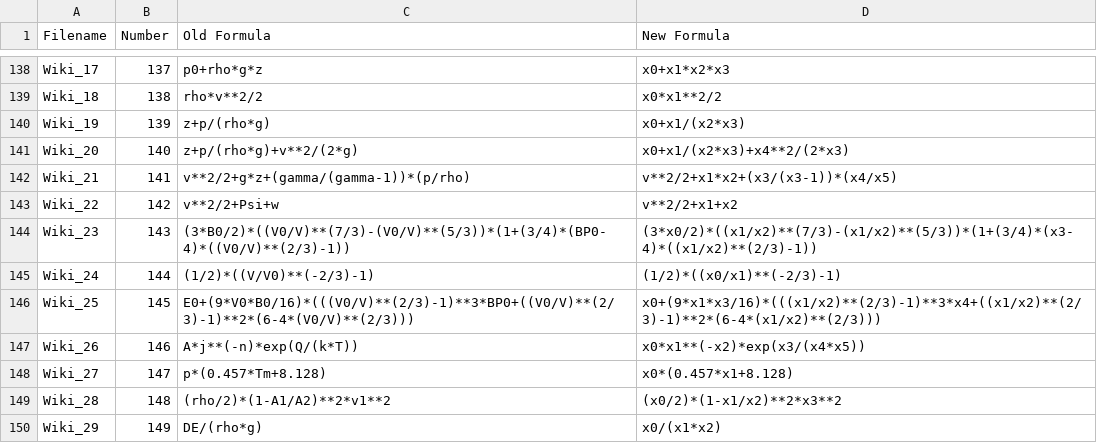
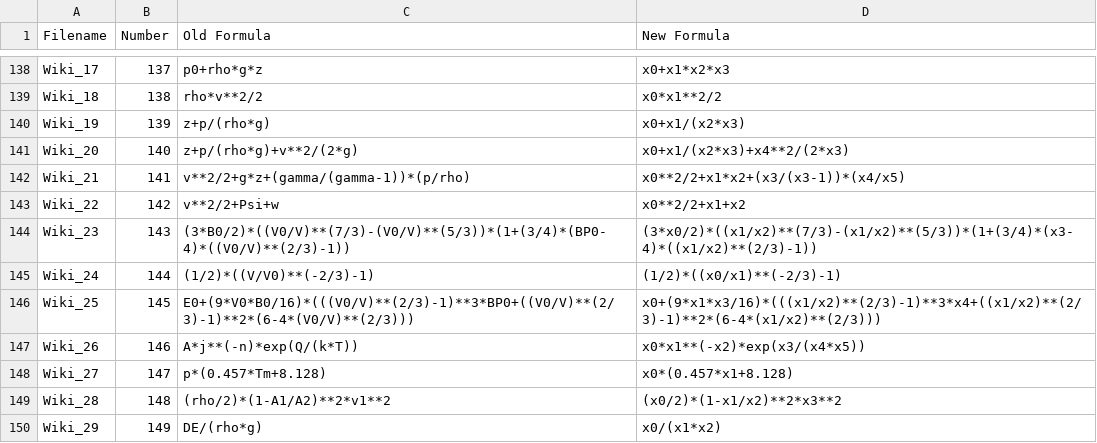
Before and after one commit to DeaglanBartlett/katz, a CSV file: data/NewPhysics.csv, drawn as a sheet; only a part is shown, gaps mark what is left out.

Commit message:
Test both Physics and Feynman equations. minor changes elsewhere

```diff
--- a/data/NewPhysics.csv
+++ b/data/NewPhysics.csv
@@ -141,4 +141,4 @@ Wiki_19,139,z+p/(rho*g),x0+x1/(x2*x3)
 Wiki_20,140,z+p/(rho*g)+v**2/(2*g),x0+x1/(x2*x3)+x4**2/(2*x3)
-Wiki_21,141,v**2/2+g*z+(gamma/(gamma-1))*(p/rho),v**2/2+x1*x2+(x3/(x3-1))*(x4/x5)
-Wiki_22,142,v**2/2+Psi+w,v**2/2+x1+x2
+Wiki_21,141,v**2/2+g*z+(gamma/(gamma-1))*(p/rho),x0**2/2+x1*x2+(x3/(x3-1))*(x4/x5)
+Wiki_22,142,v**2/2+Psi+w,x0**2/2+x1+x2
 Wiki_23,143,(3*B0/2)*((V0/V)**(7/3)-(V0/V)**(5/3))*(1+(3/4)*(BP0-4)*((V0/V)**(2/3)-1)),(3*x0/2)*((x1/x2)**(7/3)-(x1/x2)**(5/3))*(1+(3/4)*(x3-4)*((x1/x2)**(2/3)-1))
```
Also changed, not shown: data/PhysicsEquations.csv, 5 other files.
